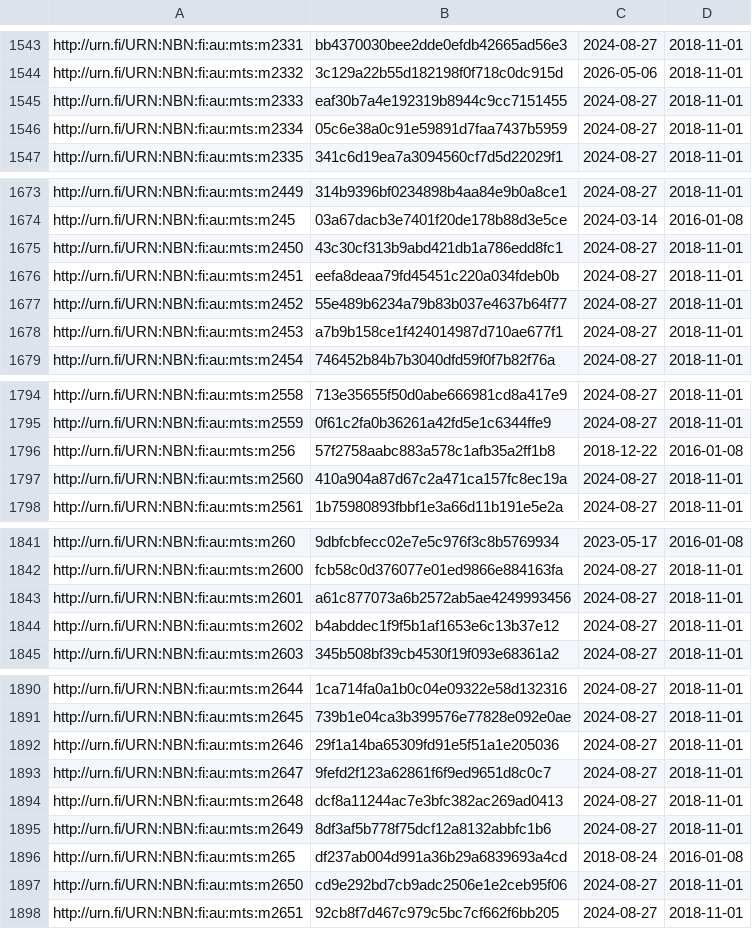
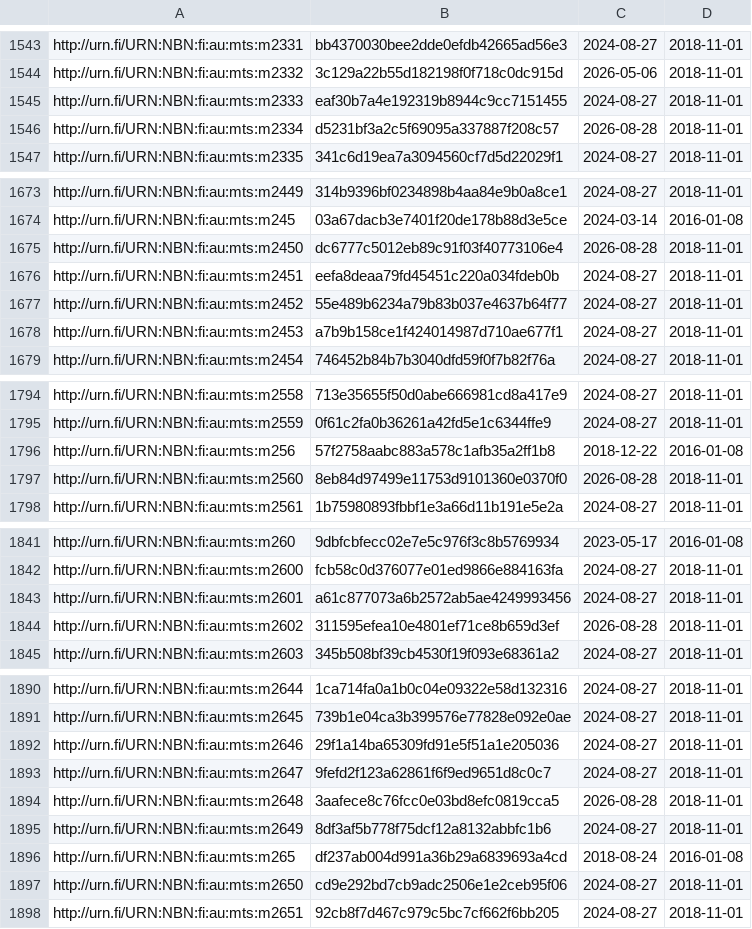
Before and after one commit to NatLibFi/Finto-data, a TSV file: vocabularies/metatietosanasto/timestamps.tsv, drawn as a sheet; only a part is shown, gaps mark what is left out; the diff covers the shown part only.

Commit message:
automaattipäivitys: metatietosanasto-julkaisuversio

```diff
--- a/vocabularies/metatietosanasto/timestamps.tsv
+++ b/vocabularies/metatietosanasto/timestamps.tsv
@@ -1545,3 +1545,3 @@ http://urn.fi/URN:NBN:fi:au:mts:m2332	3c129a22b55d182198f0f718c0dc915d	2026-05-0
 http://urn.fi/URN:NBN:fi:au:mts:m2333	eaf30b7a4e192319b8944c9cc7151455	2024-08-27	2018-11-01
-http://urn.fi/URN:NBN:fi:au:mts:m2334	05c6e38a0c91e59891d7faa7437b5959	2024-08-27	2018-11-01
+http://urn.fi/URN:NBN:fi:au:mts:m2334	d5231bf3a2c5f69095a337887f208c57	2026-08-28	2018-11-01
 http://urn.fi/URN:NBN:fi:au:mts:m2335	341c6d19ea7a3094560cf7d5d22029f1	2024-08-27	2018-11-01
@@ -1674,3 +1674,3 @@ http://urn.fi/URN:NBN:fi:au:mts:m2449	314b9396bf0234898b4aa84e9b0a8ce1	2024-08-2
 http://urn.fi/URN:NBN:fi:au:mts:m245	03a67dacb3e7401f20de178b88d3e5ce	2024-03-14	2016-01-08
-http://urn.fi/URN:NBN:fi:au:mts:m2450	43c30cf313b9abd421db1a786edd8fc1	2024-08-27	2018-11-01
+http://urn.fi/URN:NBN:fi:au:mts:m2450	dc6777c5012eb89c91f03f40773106e4	2026-08-28	2018-11-01
 http://urn.fi/URN:NBN:fi:au:mts:m2451	eefa8deaa79fd45451c220a034fdeb0b	2024-08-27	2018-11-01
@@ -1796,3 +1796,3 @@ http://urn.fi/URN:NBN:fi:au:mts:m2559	0f61c2fa0b36261a42fd5e1c6344ffe9	2024-08-2
 http://urn.fi/URN:NBN:fi:au:mts:m256	57f2758aabc883a578c1afb35a2ff1b8	2018-12-22	2016-01-08
-http://urn.fi/URN:NBN:fi:au:mts:m2560	410a904a87d67c2a471ca157fc8ec19a	2024-08-27	2018-11-01
+http://urn.fi/URN:NBN:fi:au:mts:m2560	8eb84d97499e11753d9101360e0370f0	2026-08-28	2018-11-01
 http://urn.fi/URN:NBN:fi:au:mts:m2561	1b75980893fbbf1e3a66d11b191e5e2a	2024-08-27	2018-11-01
@@ -1843,3 +1843,3 @@ http://urn.fi/URN:NBN:fi:au:mts:m2600	fcb58c0d376077e01ed9866e884163fa	2024-08-2
 http://urn.fi/URN:NBN:fi:au:mts:m2601	a61c877073a6b2572ab5ae4249993456	2024-08-27	2018-11-01
-http://urn.fi/URN:NBN:fi:au:mts:m2602	b4abddec1f9f5b1af1653e6c13b37e12	2024-08-27	2018-11-01
+http://urn.fi/URN:NBN:fi:au:mts:m2602	311595efea10e4801ef71ce8b659d3ef	2026-08-28	2018-11-01
 http://urn.fi/URN:NBN:fi:au:mts:m2603	345b508bf39cb4530f19f093e68361a2	2024-08-27	2018-11-01
@@ -1893,3 +1893,3 @@ http://urn.fi/URN:NBN:fi:au:mts:m2646	29f1a14ba65309fd91e5f51a1e205036	2024-08-2
 http://urn.fi/URN:NBN:fi:au:mts:m2647	9fefd2f123a62861f6f9ed9651d8c0c7	2024-08-27	2018-11-01
-http://urn.fi/URN:NBN:fi:au:mts:m2648	dcf8a11244ac7e3bfc382ac269ad0413	2024-08-27	2018-11-01
+http://urn.fi/URN:NBN:fi:au:mts:m2648	3aafece8c76fcc0e03bd8efc0819cca5	2026-08-28	2018-11-01
 http://urn.fi/URN:NBN:fi:au:mts:m2649	8df3af5b778f75dcf12a8132abbfc1b6	2024-08-27	2018-11-01
```
Also changed, not shown: 18 edited cells elsewhere in this file, 1 other file.
